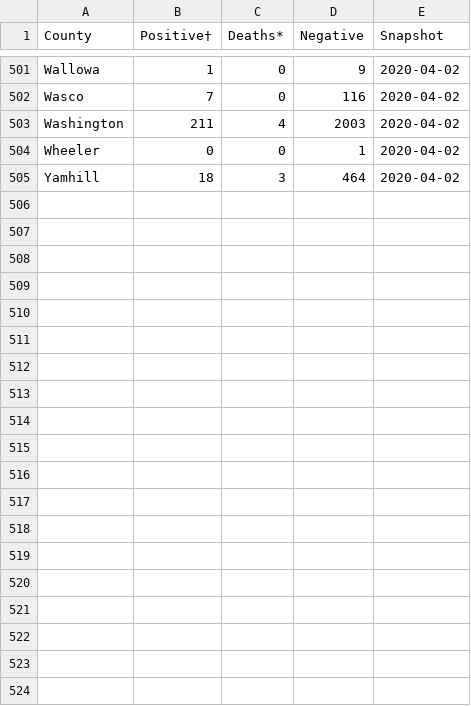
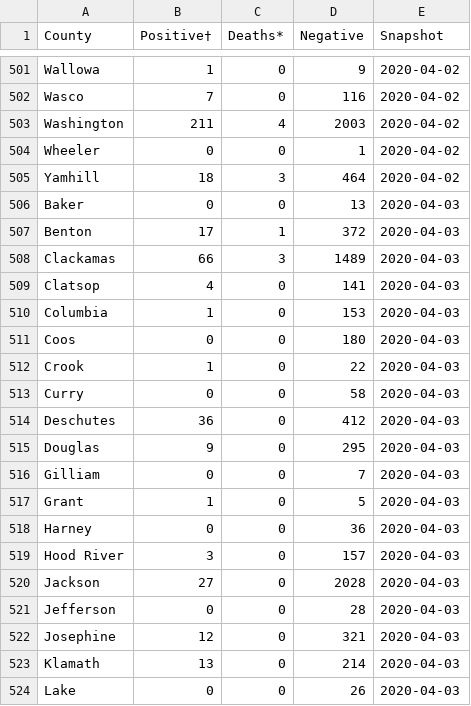
Before and after one commit to wpbSabi/oregon-covid-19, a CSV file: covid-19-data-daily - all.csv, drawn as a sheet; only a part is shown, gaps mark what is left out; the diff covers the shown part only.

Commit message:
data 4/3

```diff
--- a/covid-19-data-daily - all.csv
+++ b/covid-19-data-daily - all.csv
@@ -505 +505,20 @@
 "Yamhill",18,3,464,2020-04-02
+"Baker",0,0,13,2020-04-03
+"Benton",17,1,372,2020-04-03
+"Clackamas",66,3,1489,2020-04-03
+"Clatsop",4,0,141,2020-04-03
+"Columbia",1,0,153,2020-04-03
+"Coos",0,0,180,2020-04-03
+"Crook",1,0,22,2020-04-03
+"Curry",0,0,58,2020-04-03
+"Deschutes",36,0,412,2020-04-03
+"Douglas",9,0,295,2020-04-03
+"Gilliam",0,0,7,2020-04-03
+"Grant",1,0,5,2020-04-03
+"Harney",0,0,36,2020-04-03
+"Hood River",3,0,157,2020-04-03
+"Jackson",27,0,2028,2020-04-03
+"Jefferson",0,0,28,2020-04-03
+"Josephine",12,0,321,2020-04-03
+"Klamath",13,0,214,2020-04-03
+"Lake",0,0,26,2020-04-03
```
Also changed, not shown: 17 added rows elsewhere in this file.
